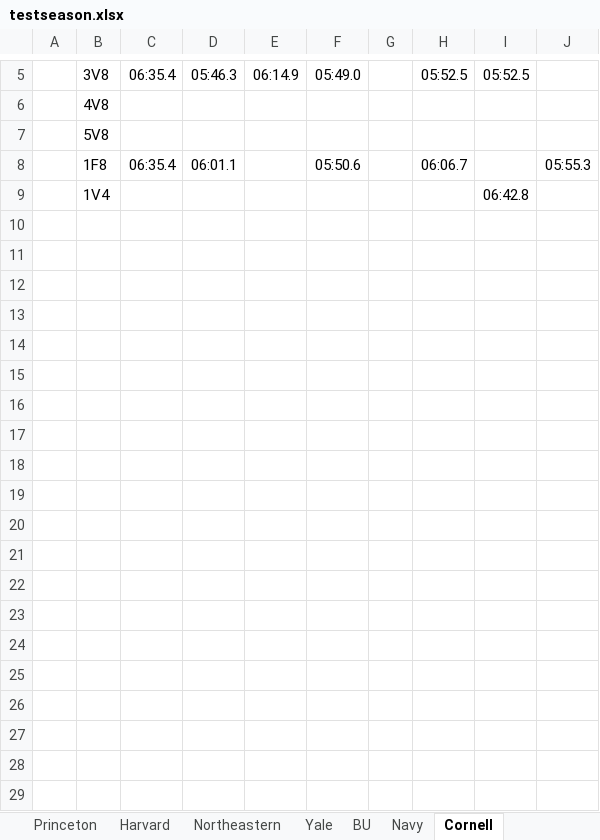
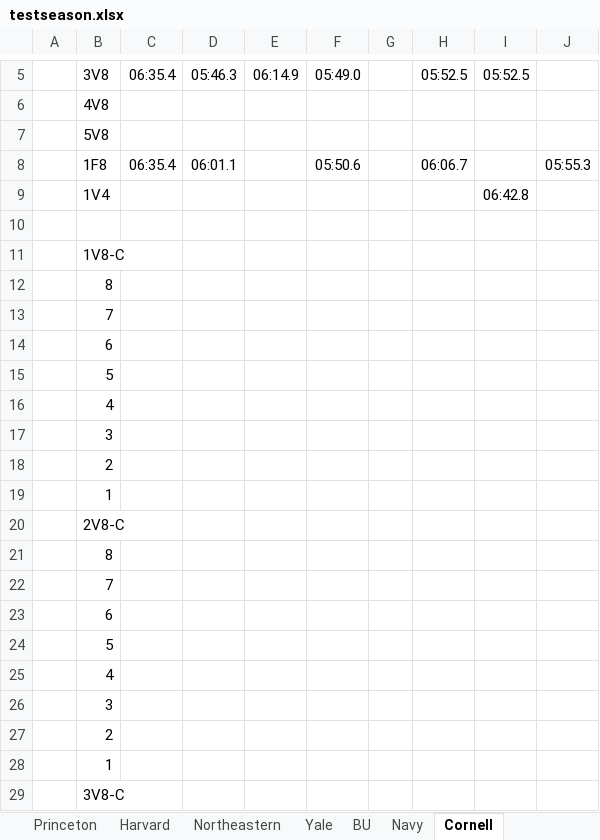
Before and after one commit to smithy545/fantasyrowingcollege, an Excel workbook: testseason.xlsx, sheet Cornell, drawn as a sheet; only a part is shown, gaps mark what is left out; values as stored, in another font and other column widths than the file's, no borders; the diff covers the shown part only; the diff names each change by its address in the sheet, - before the commit and + after, or states it on an @@ line.

```diff
--- a/testseason.xlsx (sheet Cornell)
+++ b/testseason.xlsx (sheet Cornell)
+row 10: (empty)
+row 11:  | 1V8-C
+row 12:  | 8
+row 13:  | 7
+row 14:  | 6
+row 15:  | 5
+row 16:  | 4
+row 17:  | 3
+row 18:  | 2
+row 19:  | 1
+row 20:  | 2V8-C
+row 21:  | 8
+row 22:  | 7
+row 23:  | 6
+row 24:  | 5
+row 25:  | 4
+row 26:  | 3
+row 27:  | 2
+row 28:  | 1
+row 29:  | 3V8-C
```
Also changed, not shown: 40 added rows elsewhere in this sheet, sheet Washington, sheet Holy Cross, sheet Hobart, sheet Wisconsin, sheet Drexel, sheet G Washington, 18 more sheets, other sheet tabs, 4 other files.
